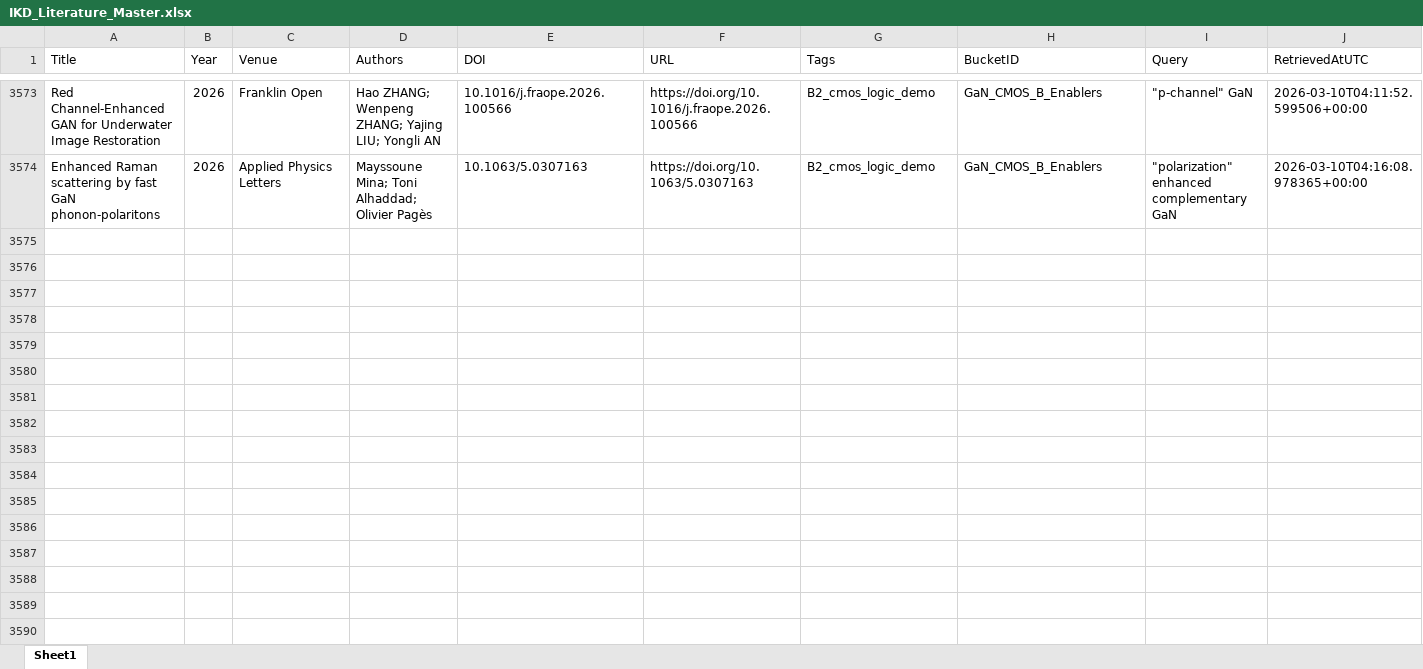
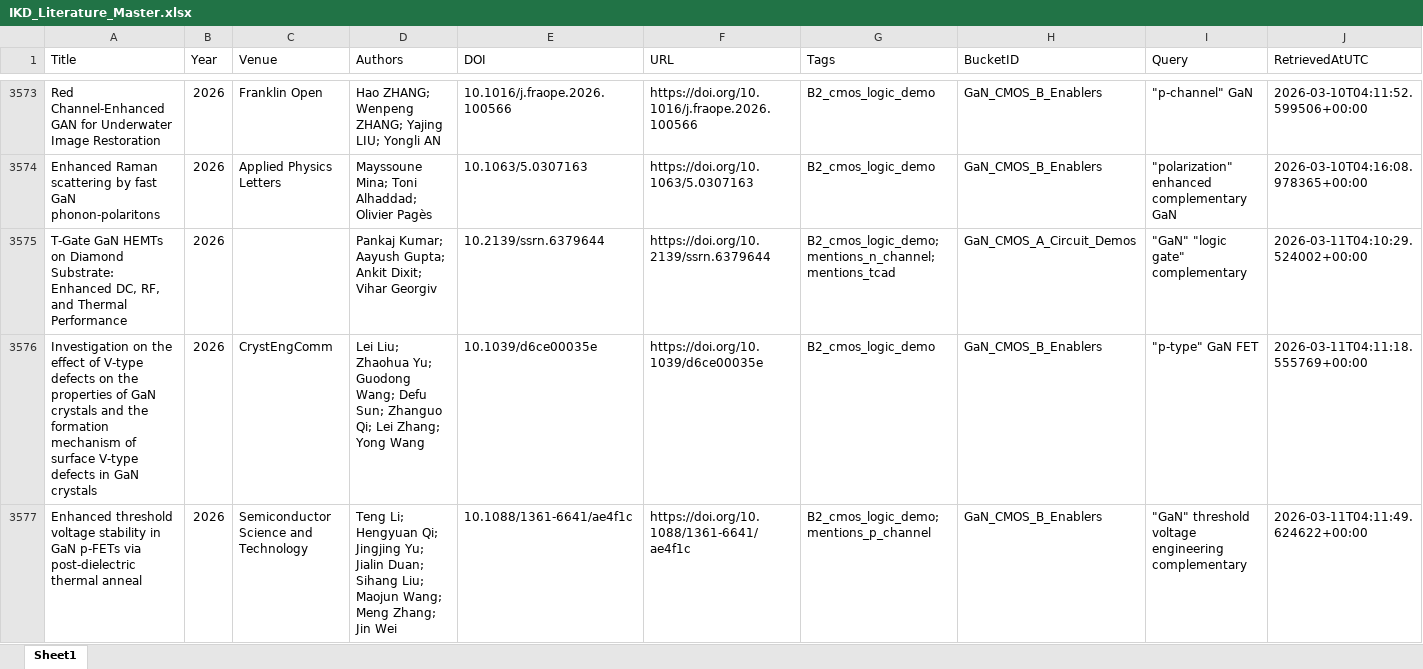
Before and after one commit to kainlulow/IKD_GaN_Project, an Excel workbook: 01_literature/IKD_Literature_Master.xlsx, sheet Sheet1, drawn as a sheet; only a part is shown, gaps mark what is left out; values as stored, in another font and other column widths than the file's, no borders; rows hold the shown columns only; the diff names each change by its address in the sheet, - before the commit and + after, or states it on an @@ line.

```diff
--- a/01_literature/IKD_Literature_Master.xlsx (sheet Sheet1)
+++ b/01_literature/IKD_Literature_Master.xlsx (sheet Sheet1)
+row 3575: T-Gate GaN HEMTs on Diamond Substrate: Enhanced DC, RF, and Thermal Performance | 2026 |  | Pankaj Kumar; Aayush Gupta; Ankit Dixit; Vihar Georgiv | 10.2139/ssrn.6379644 | https://doi.org/10.2139/ssrn.6379644 | B2_cmos_logic_demo; mentions_n_channel; mentions_tcad | GaN_CMOS_A_Circuit_Demos | "GaN" "logic gate" complementary | 2026-03-11T04:10:29.524002+00:00
+row 3576: Investigation on the effect of V-type defects on the properties of GaN crystals and the formation mechanism of surface V-type defects in GaN crystals | 2026 | CrystEngComm | Lei Liu; Zhaohua Yu; Guodong Wang; Defu Sun; Zhanguo Qi; Lei Zhang; Yong Wang | 10.1039/d6ce00035e | https://doi.org/10.1039/d6ce00035e | B2_cmos_logic_demo | GaN_CMOS_B_Enablers | "p-type" GaN FET | 2026-03-11T04:11:18.555769+00:00
+row 3577: Enhanced threshold voltage stability in GaN p-FETs via post-dielectric thermal anneal | 2026 | Semiconductor Science and Technology | Teng Li; Hengyuan Qi; Jingjing Yu; Jialin Duan; Sihang Liu; Maojun Wang; Meng Zhang; Jin Wei | 10.1088/1361-6641/ae4f1c | https://doi.org/10.1088/1361-6641/ae4f1c | B2_cmos_logic_demo; mentions_p_channel | GaN_CMOS_B_Enablers | "GaN" threshold voltage engineering complementary | 2026-03-11T04:11:49.624622+00:00
```
Also changed, not shown: 01_literature/IKD_ReviewQueue.xlsx, 02_reports/node_b/NodeB_Candidates_ReviewQueue.xlsx, 3 other files.
